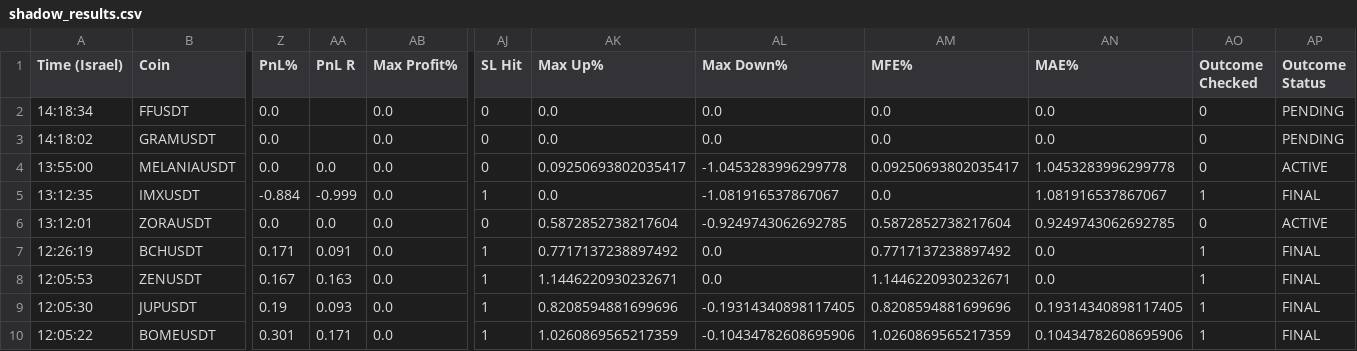
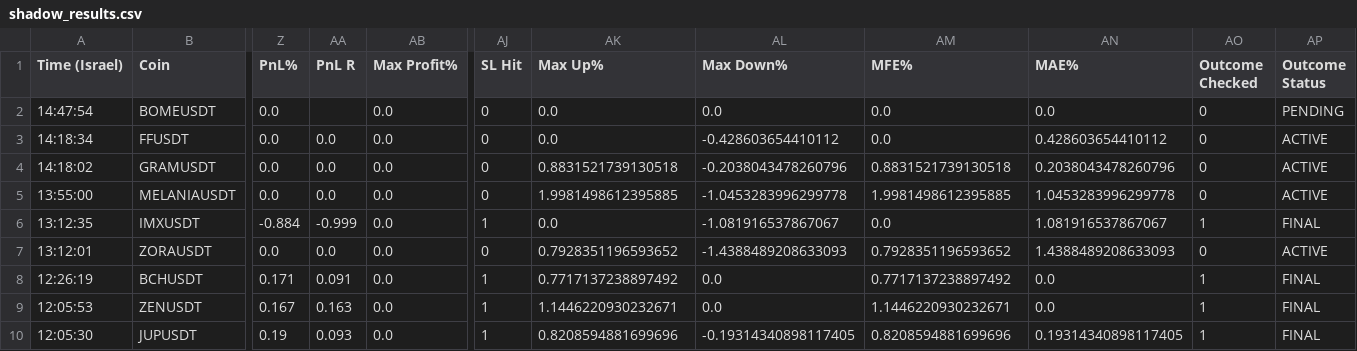
Before and after one commit to rank1984/crypto-bot, a CSV file: shadow_results.csv, drawn as a sheet; only a part is shown, gaps mark what is left out; the shorter side is filled out with more unchanged rows; addresses are those after the commit; rows hold the shown columns only; the diff names each change by its address in the sheet, - before the commit and + after, or states it on an @@ line.

```diff
--- a/shadow_results.csv
+++ b/shadow_results.csv
+row 2: 14:47:54 | BOMEUSDT | 0.0 |  | 0.0 | 0 | 0.0 | 0.0 | 0.0 | 0.0 | 0 | PENDING
-AA3:AA4 (PnL R): (empty)
+AA3:AA4 (PnL R): 0.0
-AL3 (Max Down%): 0.0
+AL3 (Max Down%): -0.428603654410112
-AN3 (MAE%): 0.0
+AN3 (MAE%): 0.428603654410112
-AP3:AP4 (Outcome Status): PENDING
+AP3:AP4 (Outcome Status): ACTIVE
-AK4 (Max Up%): 0.0
+AK4 (Max Up%): 0.8831521739130518
-AL4 (Max Down%): 0.0
+AL4 (Max Down%): -0.2038043478260796
-AM4 (MFE%): 0.0
+AM4 (MFE%): 0.8831521739130518
-AN4 (MAE%): 0.0
+AN4 (MAE%): 0.2038043478260796
-AK5 (Max Up%): 0.09250693802035417
+AK5 (Max Up%): 1.9981498612395885
-AM5 (MFE%): 0.09250693802035417
+AM5 (MFE%): 1.9981498612395885
-AK7 (Max Up%): 0.5872852738217604
+AK7 (Max Up%): 0.7928351196593652
-AL7 (Max Down%): -0.9249743062692785
+AL7 (Max Down%): -1.4388489208633093
-AM7 (MFE%): 0.5872852738217604
+AM7 (MFE%): 0.7928351196593652
-AN7 (MAE%): 0.9249743062692785
+AN7 (MAE%): 1.4388489208633093
```
Also changed, not shown: 1 other file.
